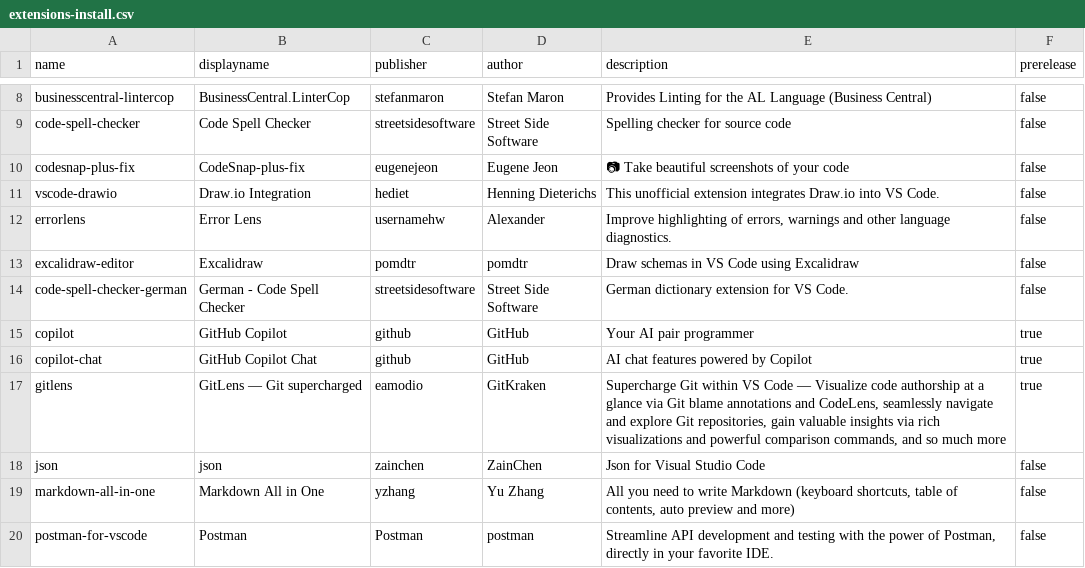
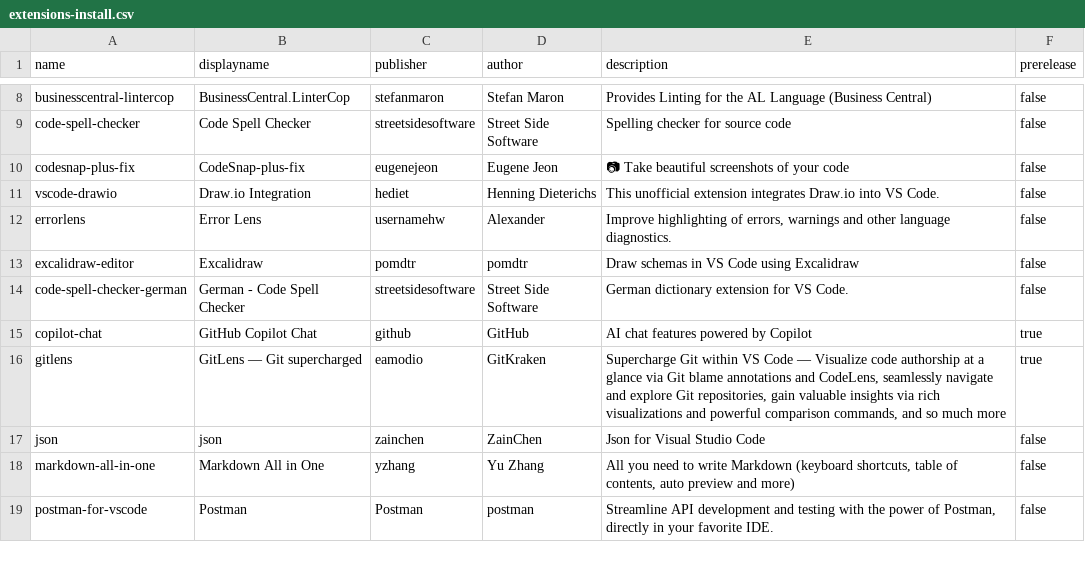
Before and after one commit to Florian-Noever/VSC-Settings-Setup, a CSV file: VSC-Settings-Setup/Resources/extensions-install.csv, drawn as a sheet; only a part is shown, gaps mark what is left out; the diff names each change by its address in the sheet, - before the commit and + after, or states it on an @@ line.

Commit message:
Remove GitHub Copilot (github.copilot) from install list

```diff
--- a/VSC-Settings-Setup/Resources/extensions-install.csv
+++ b/VSC-Settings-Setup/Resources/extensions-install.csv
-row 15: copilot | GitHub Copilot | github | GitHub | Your AI pair programmer | true
```
